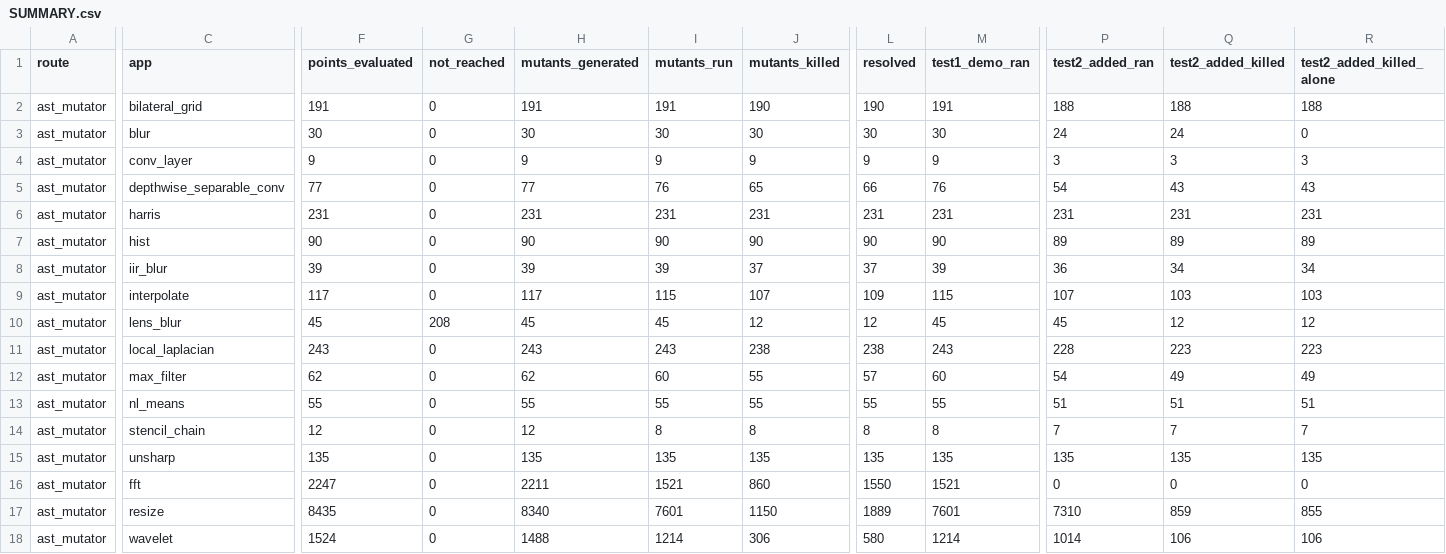
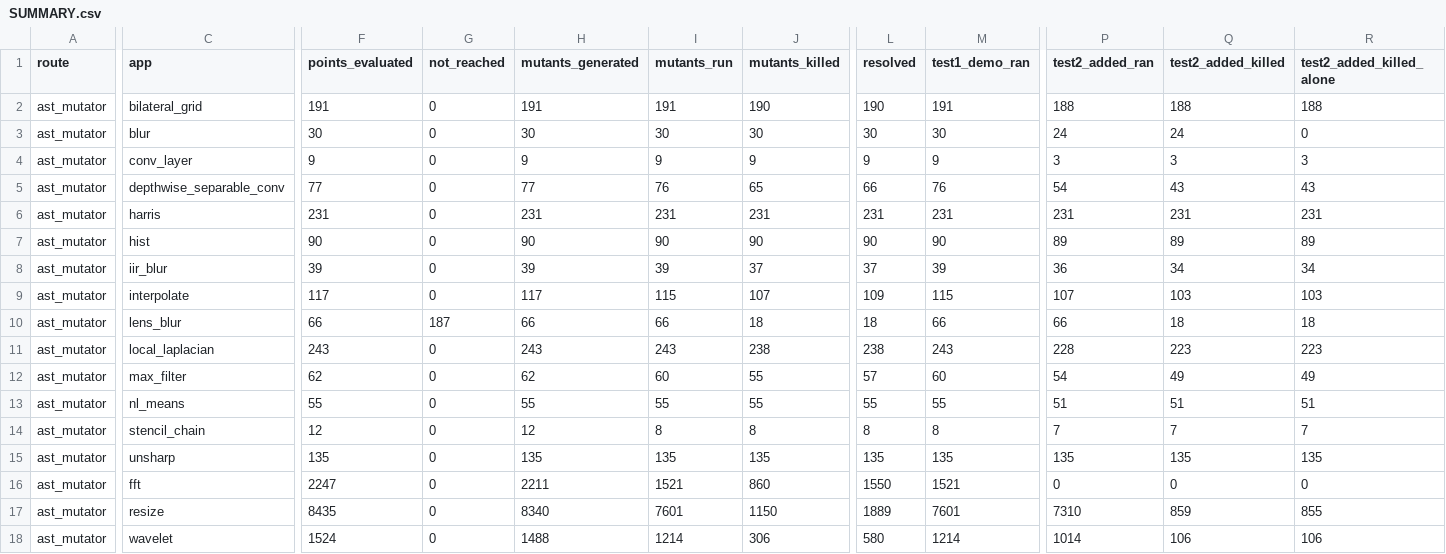
Before and after one commit to ardier/Halide-mutation, a CSV file: mutation/ast-generator-route/results/SUMMARY.csv, drawn as a sheet; only a part is shown, gaps mark what is left out; the diff names each change by its address in the sheet, - before the commit and + after, or states it on an @@ line.

Commit message:
mutation: incremental snapshot
Committed automatically as results land, so nothing sits only on
/mnt/scratch1. Sweeps still running: 2.

Per app (M = points identified at emit time, from the run log,
not from the rows written, so a PARTIAL is reported as partial
rather than as a smaller complete run):

  bilateral_grid           generator   COMPLETE  191 of 191 evaluated, 191 run, 190 killed, 0 equivalent
  blur                     generator   COMPLETE  30 of 30 evaluated, 30 run, 30 killed, 0 equivalent
  conv_layer               generator   COMPLETE  9 of 9 evaluated, 9 run, 9 killed, 0 equivalent
  depthwise_separable_conv generator   COMPLETE  77 of 77 evaluated, 76 run, 65 killed, 1 equivalent
  harris                   generator   COMPLETE  231 of 231 evaluated, 231 run, 231 killed, 0 equivalent
  hist                     generator   COMPLETE  90 of 90 evaluated, 90 run, 90 killed, 0 equivalent
  iir_blur                 generator   COMPLETE  39 of 39 evaluated, 39 run, 37 killed, 0 equivalent
  interpolate              generator   COMPLETE  117 of 117 evaluated, 115 run, 107 killed, 2 equivalent
  lens_blur                generator   PARTIAL   66 of 253 evaluated, 66 run, 18 killed, 0 equivalent
  local_laplacian          generator   COMPLETE  243 of 243 evaluated, 243 run, 238 killed, 0 equivalent
  max_filter               generator   COMPLETE  62 of 62 evaluated, 60 run, 55 killed, 2 equivalent
  nl_means                 generator   COMPLETE  55 of 55 evaluated, 55 run, 55 killed, 0 equivalent
  stencil_chain            generator   COMPLETE  12 of 12 evaluated, 8 run, 8 killed, 0 equivalent
  unsharp                  generator   COMPLETE  135 of 135 evaluated, 135 run, 135 killed, 0 equivalent
  fft                      emitted C++ COMPLETE  2247 of 2247 evaluated, 1521 run, 860 killed, 690 equivalent
  resize                   emitted C++ COMPLETE  8435 of 8435 evaluated, 7601 run, 1150 killed, 739 equivalent
  wavelet                  emitted C++ COMPLETE  1524 of 1524 evaluated, 1214 run, 306 killed, 274 equivalent

  TOTAL  13563 of 13750 points evaluated, 11684 run, 3584 killed, 1708 proven equivalent

Rows are streamed one per mutant and flushed, so every
PARTIAL file above is valid as far as it goes.

```diff
--- a/mutation/ast-generator-route/results/SUMMARY.csv
+++ b/mutation/ast-generator-route/results/SUMMARY.csv
-F10 (points_evaluated): 45
+F10 (points_evaluated): 66
-G10 (not_reached): 208
+G10 (not_reached): 187
-H10 (mutants_generated): 45
+H10 (mutants_generated): 66
-I10 (mutants_run): 45
+I10 (mutants_run): 66
-J10 (mutants_killed): 12
+J10 (mutants_killed): 18
-L10 (resolved): 12
+L10 (resolved): 18
-M10 (test1_demo_ran): 45
+M10 (test1_demo_ran): 66
-P10 (test2_added_ran): 45
+P10 (test2_added_ran): 66
-Q10 (test2_added_killed): 12
+Q10 (test2_added_killed): 18
-R10 (test2_added_killed_alone): 12
+R10 (test2_added_killed_alone): 18
```
Also changed, not shown: 3 other files.
